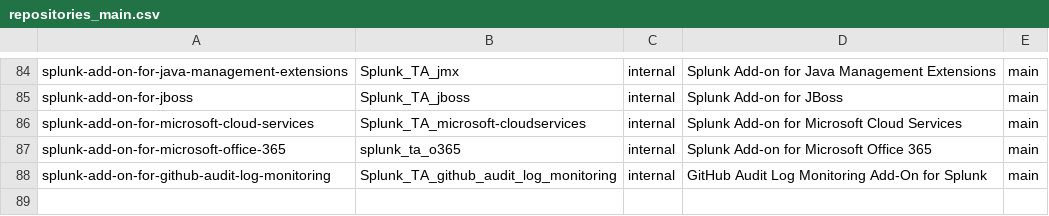
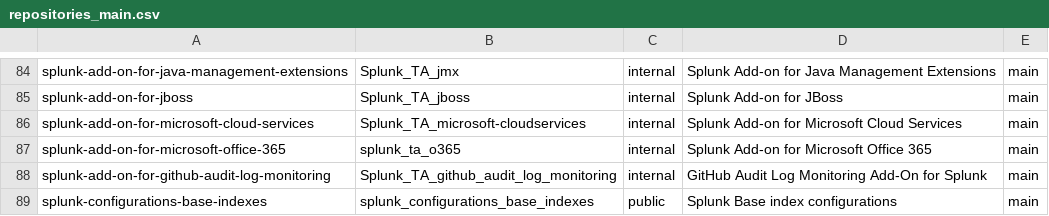
Before and after one commit to wmazur-splunk/addonfactory-repository-template, a CSV file: repositories_main.csv, drawn as a sheet; only a part is shown, gaps mark what is left out; the diff names each change by its address in the sheet, - before the commit and + after, or states it on an @@ line.

Commit message:
feat: Add new repo for index configurations

```diff
--- a/repositories_main.csv
+++ b/repositories_main.csv
+row 89: splunk-configurations-base-indexes | splunk_configurations_base_indexes | public | Splunk Base index configurations | main
```
